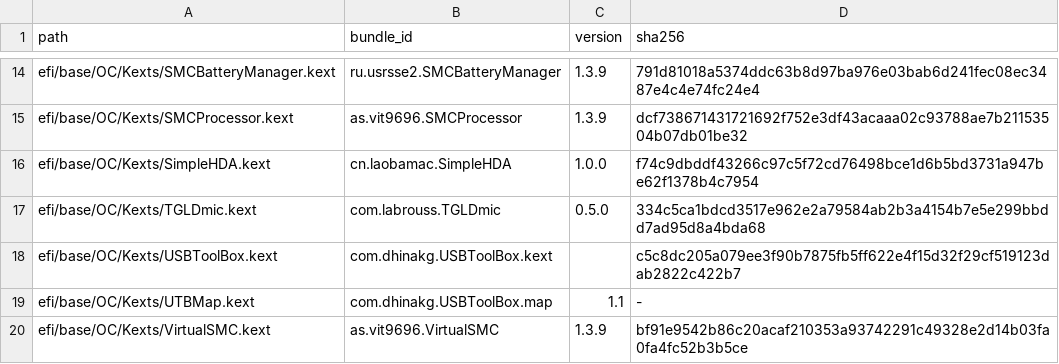
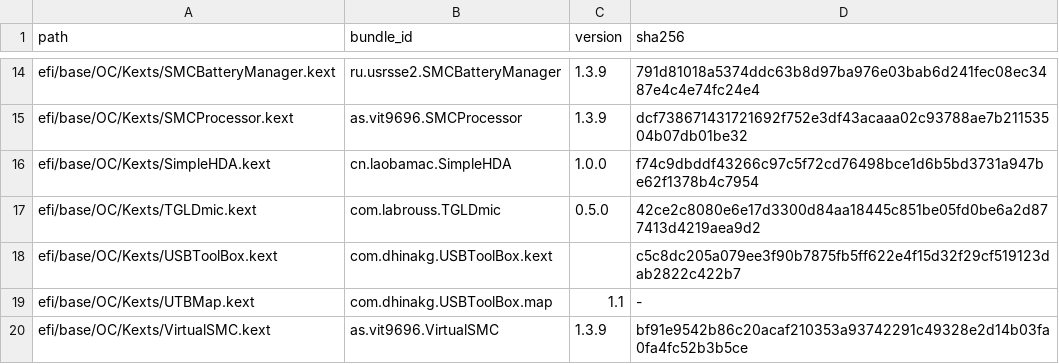
Before and after one commit to lamjiidii1/HP-Envy-X360-13bf0xxx-EFI, a TSV file: audit/payloads.tsv, drawn as a sheet; only a part is shown, gaps mark what is left out.

Commit message:
docs: record TGLDmic provenance and refresh payload inventory
Credit the labrouss/TGLDmic fork, record the kernel and HAL hashes, note the
0.6.0 source / 0.5.0 bundle version, and regenerate audit/payloads.tsv after
the embedded sof-adl.ri change.

```diff
--- a/audit/payloads.tsv
+++ b/audit/payloads.tsv
@@ -16,3 +16,3 @@ efi/base/OC/Kexts/SMCProcessor.kext	as.vit9696.SMCProcessor	1.3.9	dcf73867143172
 efi/base/OC/Kexts/SimpleHDA.kext	cn.laobamac.SimpleHDA	1.0.0	f74c9dbddf43266c97c5f72cd76498bce1d6b5bd3731a947be62f1378b4c7954
-efi/base/OC/Kexts/TGLDmic.kext	com.labrouss.TGLDmic	0.5.0	334c5ca1bdcd3517e962e2a79584ab2b3a4154b7e5e299bbdd7ad95d8a4bda68
+efi/base/OC/Kexts/TGLDmic.kext	com.labrouss.TGLDmic	0.5.0	42ce2c8080e6e17d3300d84aa18445c851be05fd0be6a2d877413d4219aea9d2
 efi/base/OC/Kexts/USBToolBox.kext	com.dhinakg.USBToolBox.kext		c5c8dc205a079ee3f90b7875fb5ff622e4f15d32f29cf519123dab2822c422b7
```
Also changed, not shown: 4 other files.
